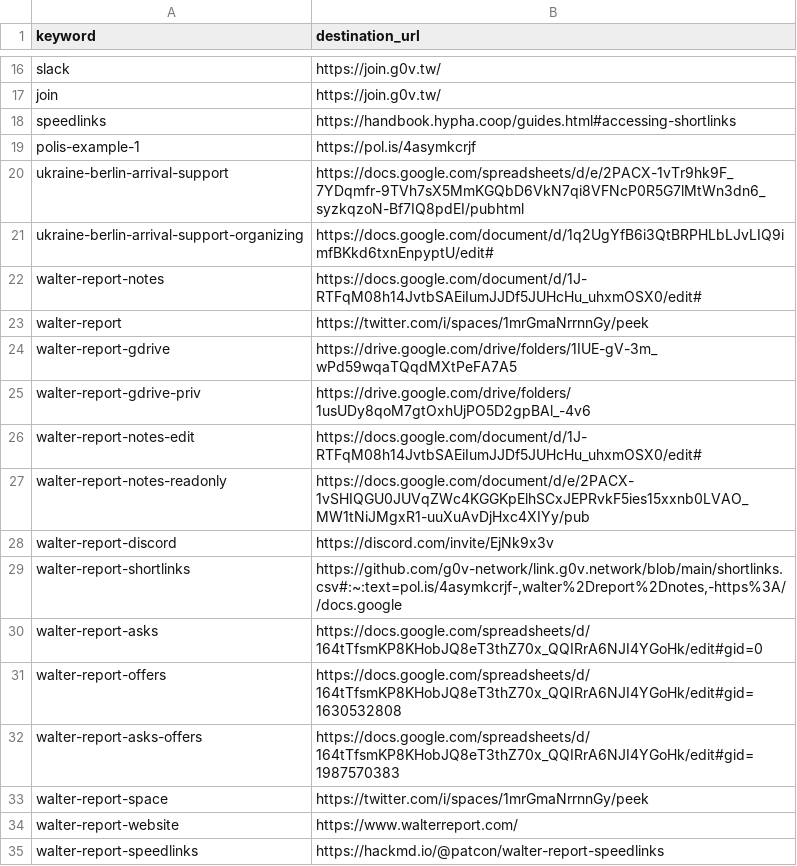
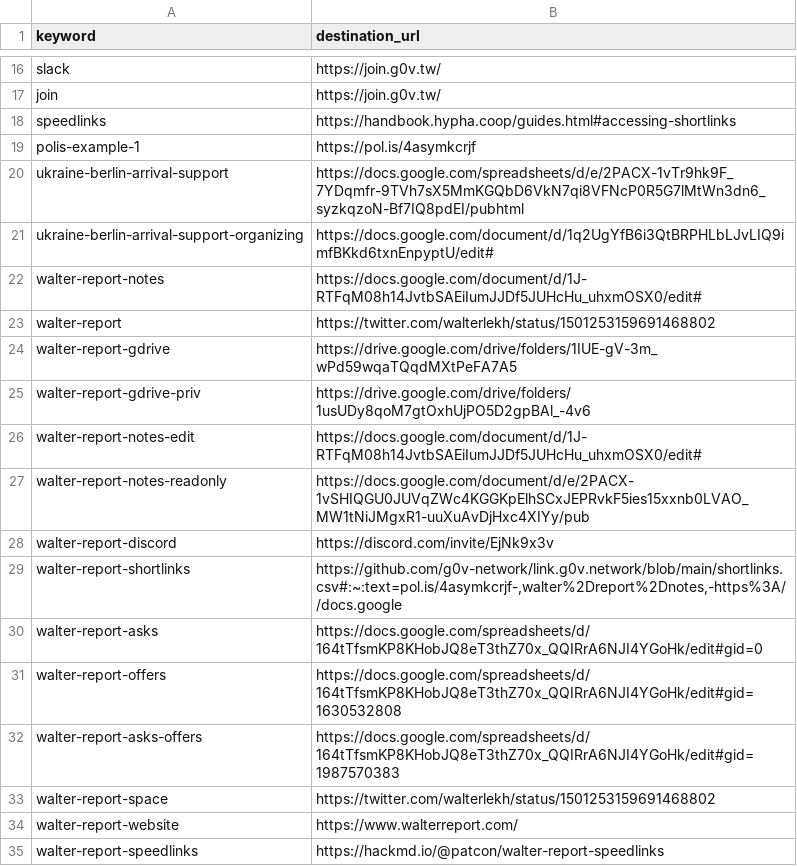
Before and after one commit to g0v-network/link.g0v.network, a CSV file: shortlinks.csv, drawn as a sheet; only a part is shown, gaps mark what is left out.

Commit message:
Updated placeholder Walter report link.

```diff
--- a/shortlinks.csv
+++ b/shortlinks.csv
@@ -22,3 +22,3 @@ ukraine-berlin-arrival-support-organizing,https://docs.google.com/document/d/1q2
 walter-report-notes,https://docs.google.com/document/d/1J-RTFqM08h14JvtbSAEiIumJJDf5JUHcHu_uhxmOSX0/edit#
-walter-report,https://twitter.com/i/spaces/1mrGmaNrrnnGy/peek
+walter-report,https://twitter.com/walterlekh/status/1501253159691468802
 walter-report-gdrive,https://drive.google.com/drive/folders/1IUE-gV-3m_wPd59wqaTQqdMXtPeFA7A5
@@ -32,3 +32,3 @@ walter-report-offers,https://docs.google.com/spreadsheets/d/164tTfsmKP8KHobJQ8eT
 walter-report-asks-offers,https://docs.google.com/spreadsheets/d/164tTfsmKP8KHobJQ8eT3thZ70x_QQIRrA6NJI4YGoHk/edit#gid=1987570383
-walter-report-space,https://twitter.com/i/spaces/1mrGmaNrrnnGy/peek
+walter-report-space,https://twitter.com/walterlekh/status/1501253159691468802
 walter-report-website,https://www.walterreport.com/
```
